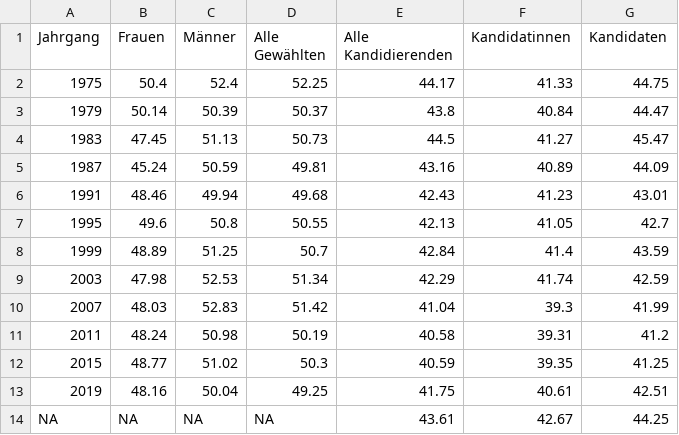
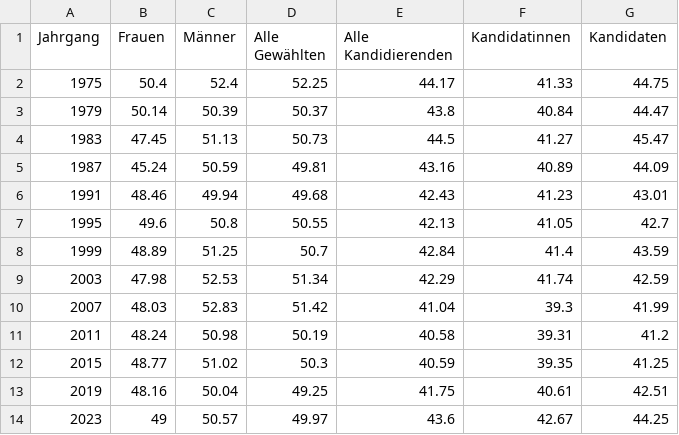
Before and after one commit to vey83/CN_2019, a CSV file: elected/Output/DE/elec_age_moyen.csv, drawn as a sheet.

Commit message:
data_2023

```diff
--- a/elected/Output/DE/elec_age_moyen.csv
+++ b/elected/Output/DE/elec_age_moyen.csv
@@ -13,2 +13,2 @@ Jahrgang,Frauen,Männer,Alle Gewählten,Alle Kandidierenden,Kandidatinnen,Kandid
 2019,48.16,50.04,49.25,41.75,40.61,42.51
-NA,NA,NA,NA,43.61,42.67,44.25
+2023,49,50.57,49.97,43.6,42.67,44.25
```
